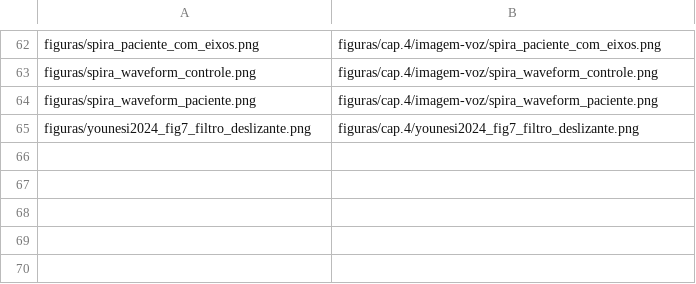
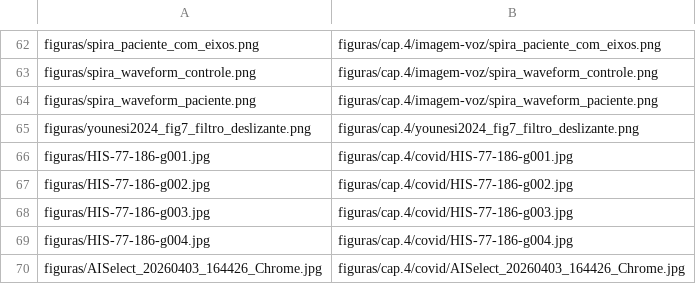
Before and after one commit to julianehelanski/etnografia-c4ai, a TSV file: infranodus/figuras_tese_map.tsv, drawn as a sheet; only a part is shown, gaps mark what is left out.

```diff
--- a/infranodus/figuras_tese_map.tsv
+++ b/infranodus/figuras_tese_map.tsv
@@ -65 +65,6 @@ figuras/spira_waveform_paciente.png	figuras/cap.4/imagem-voz/spira_waveform_paci
 figuras/younesi2024_fig7_filtro_deslizante.png	figuras/cap.4/younesi2024_fig7_filtro_deslizante.png
+figuras/HIS-77-186-g001.jpg	figuras/cap.4/covid/HIS-77-186-g001.jpg
+figuras/HIS-77-186-g002.jpg	figuras/cap.4/covid/HIS-77-186-g002.jpg
+figuras/HIS-77-186-g003.jpg	figuras/cap.4/covid/HIS-77-186-g003.jpg
+figuras/HIS-77-186-g004.jpg	figuras/cap.4/covid/HIS-77-186-g004.jpg
+figuras/AISelect_20260403_164426_Chrome.jpg	figuras/cap.4/covid/AISelect_20260403_164426_Chrome.jpg
```
Also changed, not shown: 7 other files.
